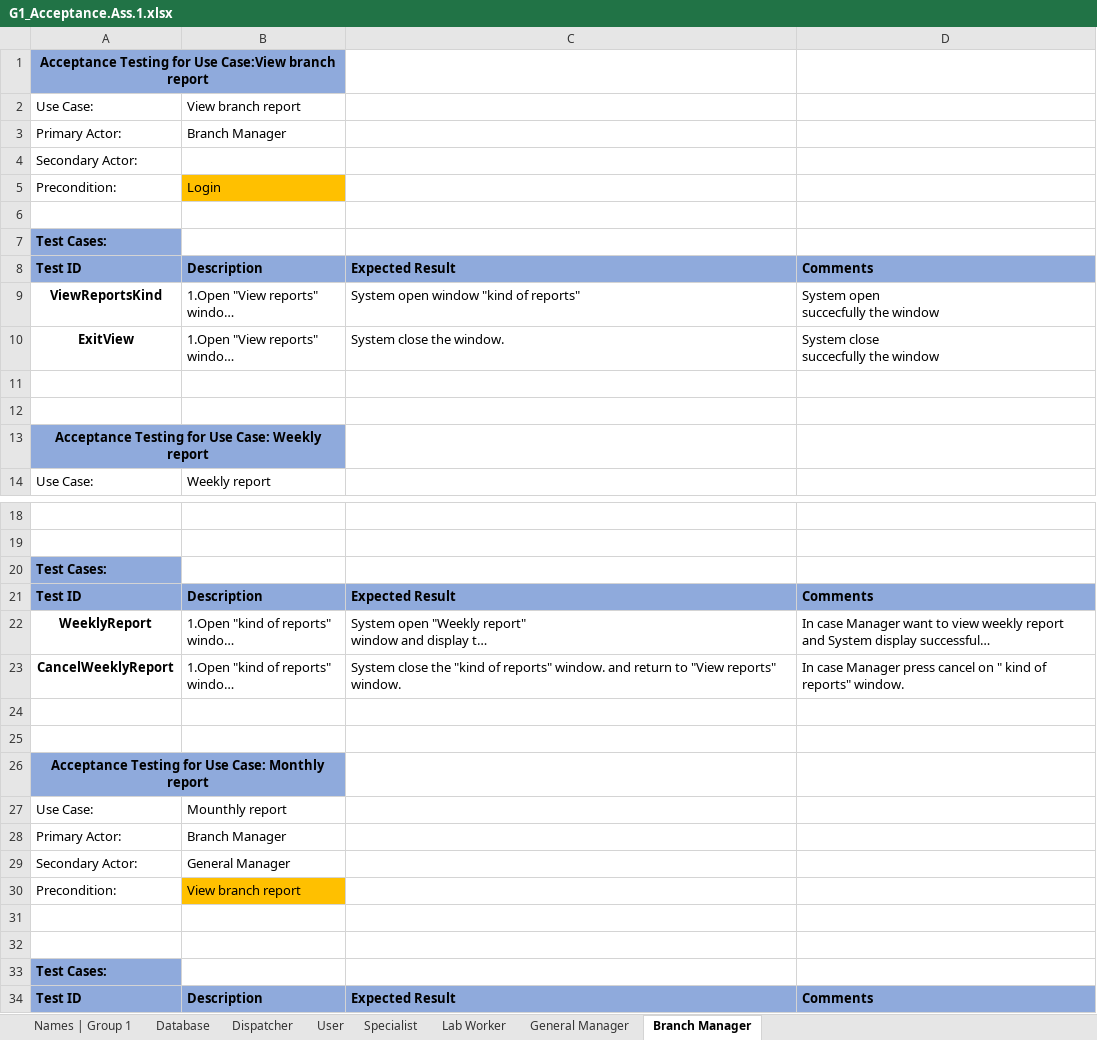
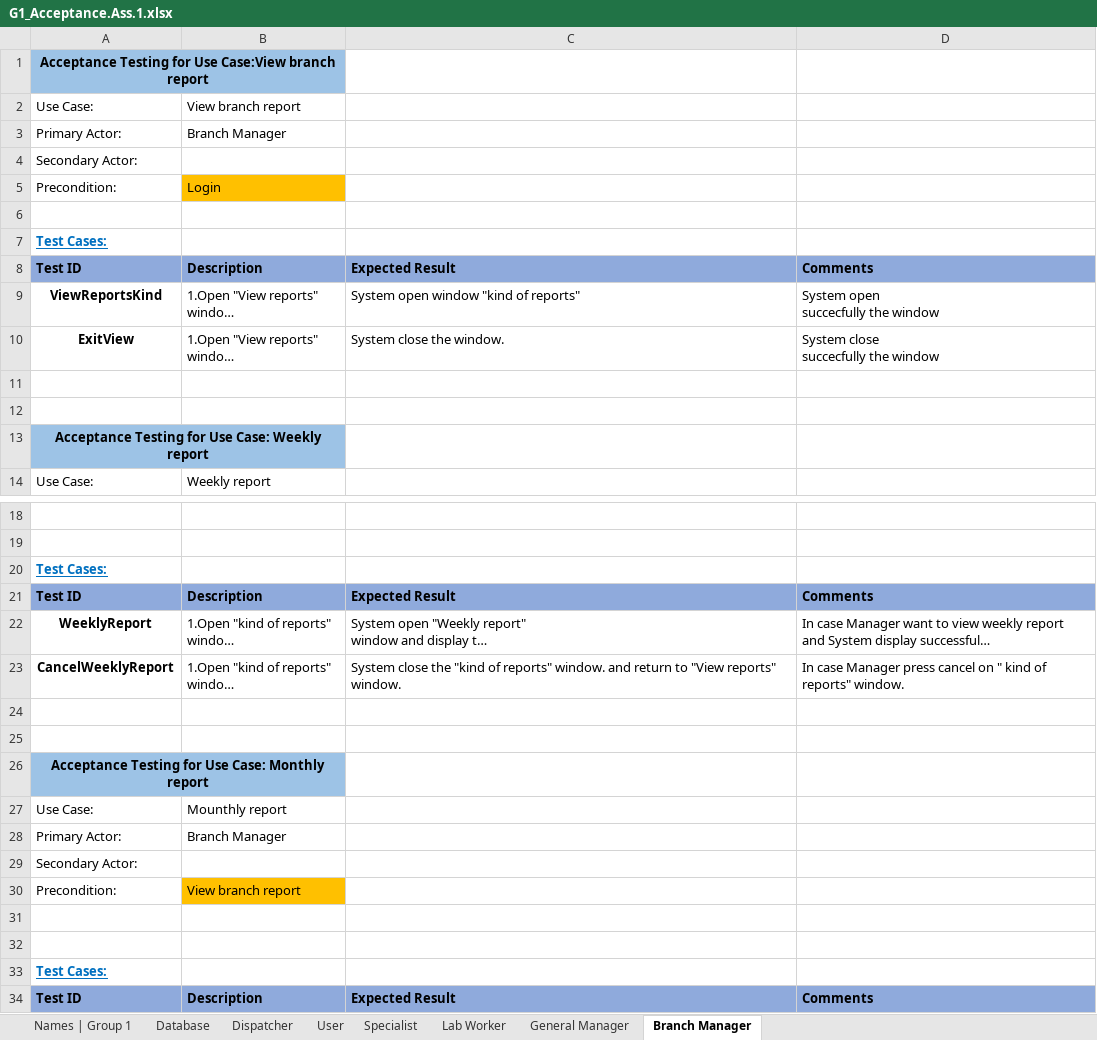
Before and after one commit to ShayShahar/GHealth-System, an Excel workbook: Assignment 1/G1_Acceptance.Ass.1.xlsx, sheet Branch Manager, drawn as a sheet; only a part is shown, gaps mark what is left out; long unchanged cells end in …; values as stored, in another font and other column widths than the file's, no borders; the diff names each change by its address in the sheet, - before the commit and + after, or states it on an @@ line.

```diff
--- a/Assignment 1/G1_Acceptance.Ass.1.xlsx (sheet Branch Manager)
+++ b/Assignment 1/G1_Acceptance.Ass.1.xlsx (sheet Branch Manager)
-A1:B1 fill: #8FAADC
+A1:B1 fill: #9DC3E6
@@ A7 fill: #8FAADC → none, underline: off → on, text colour: black → #0070C0 @@
-A13:B13 fill: #8FAADC
+A13:B13 fill: #9DC3E6
@@ A20 fill: #8FAADC → none, underline: off → on, text colour: black → #0070C0 @@
-A26:B26 fill: #8FAADC
+A26:B26 fill: #9DC3E6
-B29: General Manager
+B29: (empty)
@@ A33 fill: #8FAADC → none, underline: off → on, text colour: black → #0070C0 @@
```
Also changed, not shown: sheet Specialist, sheet Lab Worker, sheet General Manager, sheet User, 1 other file.
